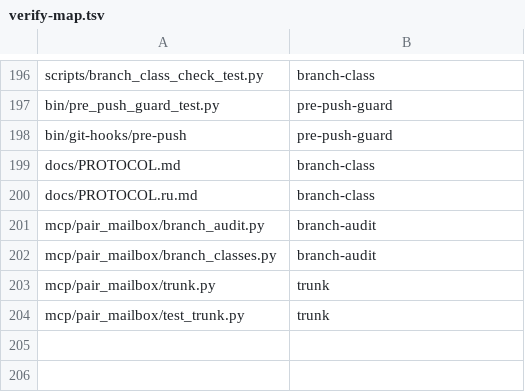
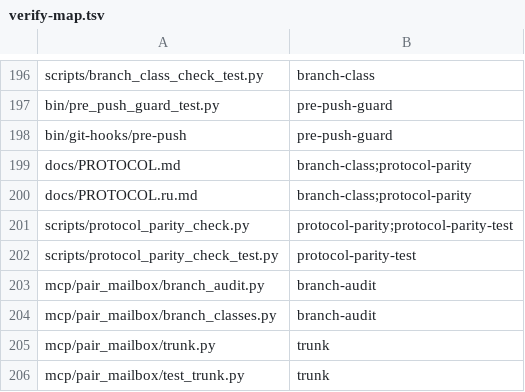
Before and after one commit to AVP-Dev/pair-mailbox, a TSV file: scripts/verify-map.tsv, drawn as a sheet; only a part is shown, gaps mark what is left out.

```diff
--- a/scripts/verify-map.tsv
+++ b/scripts/verify-map.tsv
@@ -198,4 +198,6 @@ bin/pre_push_guard_test.py	pre-push-guard
 bin/git-hooks/pre-push	pre-push-guard
-docs/PROTOCOL.md	branch-class
-docs/PROTOCOL.ru.md	branch-class
+docs/PROTOCOL.md	branch-class;protocol-parity
+docs/PROTOCOL.ru.md	branch-class;protocol-parity
+scripts/protocol_parity_check.py	protocol-parity;protocol-parity-test
+scripts/protocol_parity_check_test.py	protocol-parity-test
 mcp/pair_mailbox/branch_audit.py	branch-audit
```
Also changed, not shown: scripts/verification-profile.tsv, 3 other files.
